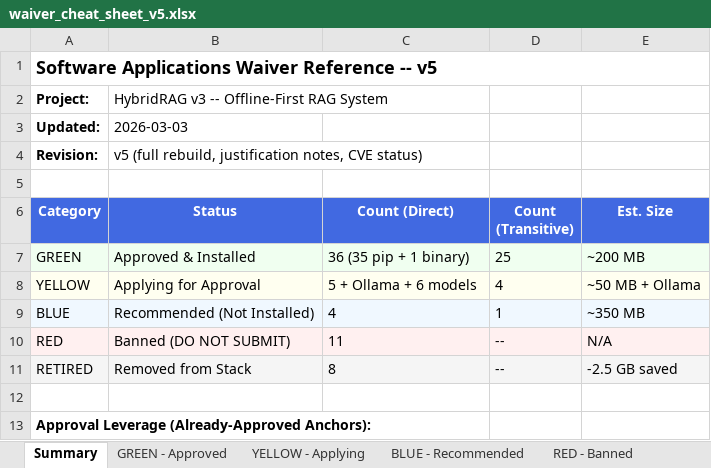
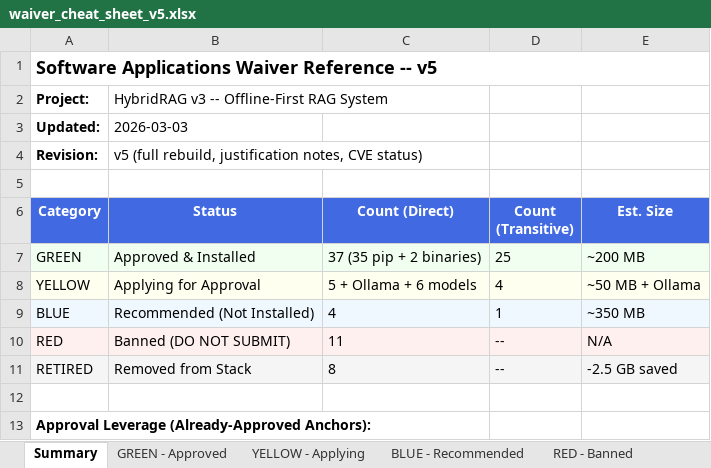
Before and after one commit to jeremysmission/HybridRAG3, an Excel workbook: docs/05_security/waiver_cheat_sheet_v5.xlsx, sheet Summary, drawn as a sheet; only a part is shown; values as stored, in another font and other column widths than the file's, no borders; the diff names each change by its address in the sheet, - before the commit and + after, or states it on an @@ line.

```diff
--- a/docs/05_security/waiver_cheat_sheet_v5.xlsx (sheet Summary)
+++ b/docs/05_security/waiver_cheat_sheet_v5.xlsx (sheet Summary)
-C7 (Count (Direct)): 36 (35 pip + 1 binary)
+C7 (Count (Direct)): 37 (35 pip + 2 binaries)
```
Also changed, not shown: sheet GREEN - Approved, 5 other files.
